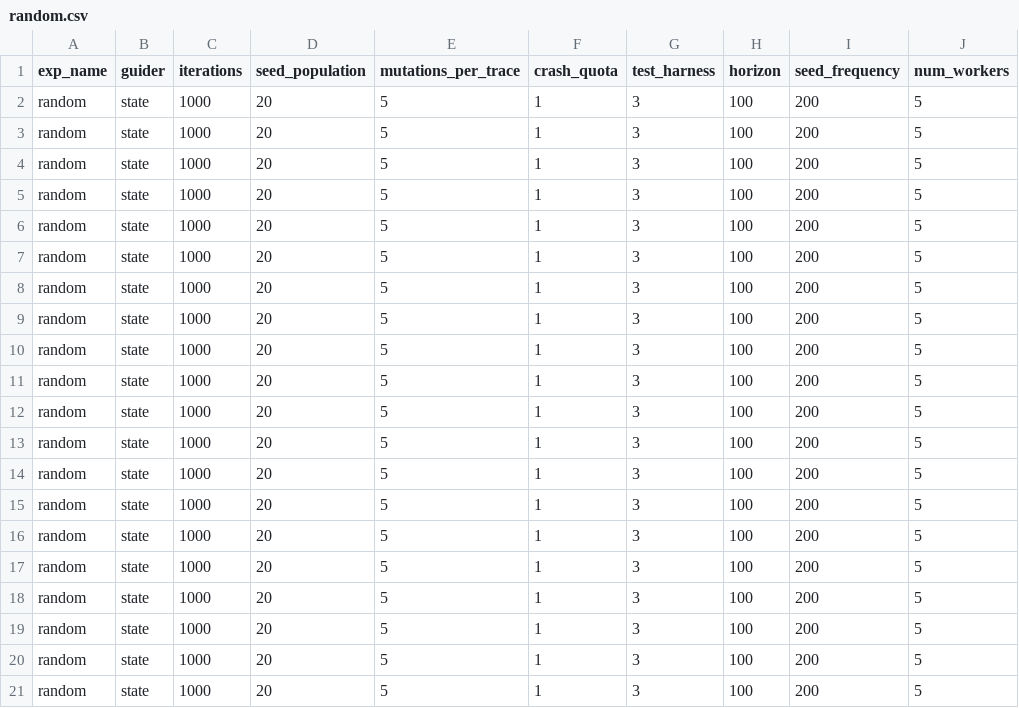
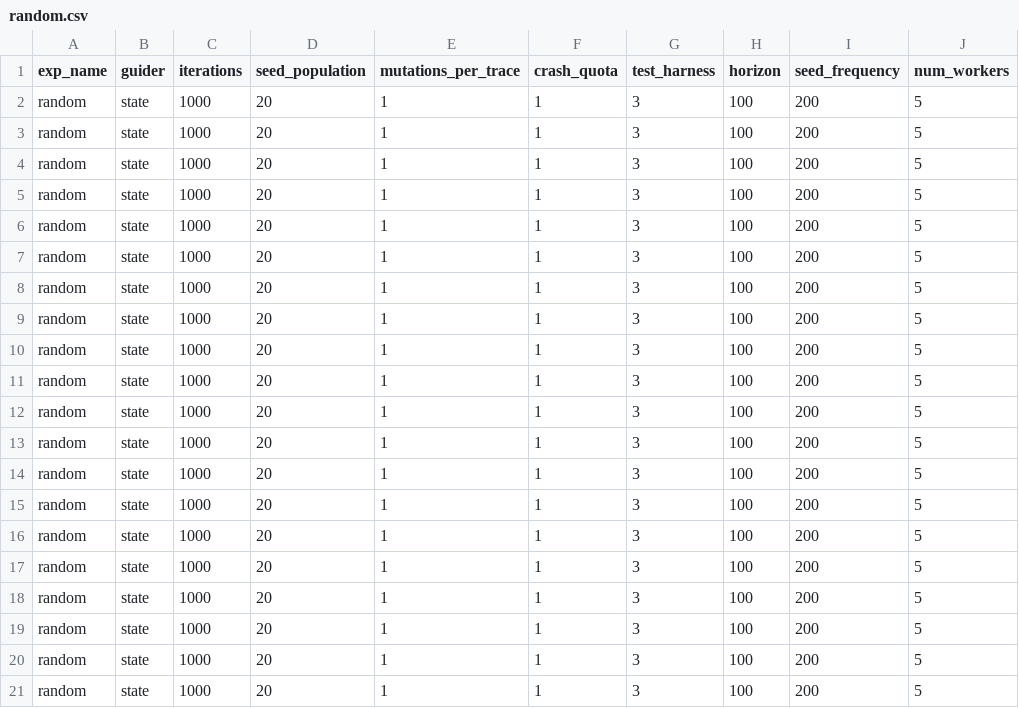
Before and after one commit to egeberkaygulcan/ratis-fuzzing, a CSV file: ratis-fuzzer_/random.csv, drawn as a sheet.

```diff
--- a/ratis-fuzzer_/random.csv
+++ b/ratis-fuzzer_/random.csv
@@ -1,21 +1,21 @@
 exp_name,guider,iterations,seed_population,mutations_per_trace,crash_quota,test_harness,horizon,seed_frequency,num_workers
-random,state,1000,20,5,1,3,100,200,5
-random,state,1000,20,5,1,3,100,200,5
-random,state,1000,20,5,1,3,100,200,5
-random,state,1000,20,5,1,3,100,200,5
-random,state,1000,20,5,1,3,100,200,5
-random,state,1000,20,5,1,3,100,200,5
-random,state,1000,20,5,1,3,100,200,5
-random,state,1000,20,5,1,3,100,200,5
-random,state,1000,20,5,1,3,100,200,5
-random,state,1000,20,5,1,3,100,200,5
-random,state,1000,20,5,1,3,100,200,5
-random,state,1000,20,5,1,3,100,200,5
-random,state,1000,20,5,1,3,100,200,5
-random,state,1000,20,5,1,3,100,200,5
-random,state,1000,20,5,1,3,100,200,5
-random,state,1000,20,5,1,3,100,200,5
-random,state,1000,20,5,1,3,100,200,5
-random,state,1000,20,5,1,3,100,200,5
-random,state,1000,20,5,1,3,100,200,5
-random,state,1000,20,5,1,3,100,200,5
+random,state,1000,20,1,1,3,100,200,5
+random,state,1000,20,1,1,3,100,200,5
+random,state,1000,20,1,1,3,100,200,5
+random,state,1000,20,1,1,3,100,200,5
+random,state,1000,20,1,1,3,100,200,5
+random,state,1000,20,1,1,3,100,200,5
+random,state,1000,20,1,1,3,100,200,5
+random,state,1000,20,1,1,3,100,200,5
+random,state,1000,20,1,1,3,100,200,5
+random,state,1000,20,1,1,3,100,200,5
+random,state,1000,20,1,1,3,100,200,5
+random,state,1000,20,1,1,3,100,200,5
+random,state,1000,20,1,1,3,100,200,5
+random,state,1000,20,1,1,3,100,200,5
+random,state,1000,20,1,1,3,100,200,5
+random,state,1000,20,1,1,3,100,200,5
+random,state,1000,20,1,1,3,100,200,5
+random,state,1000,20,1,1,3,100,200,5
+random,state,1000,20,1,1,3,100,200,5
+random,state,1000,20,1,1,3,100,200,5
```
Also changed, not shown: ratis-fuzzer_/random2.csv, ratis-fuzzer_/state.csv, 6 other files.
